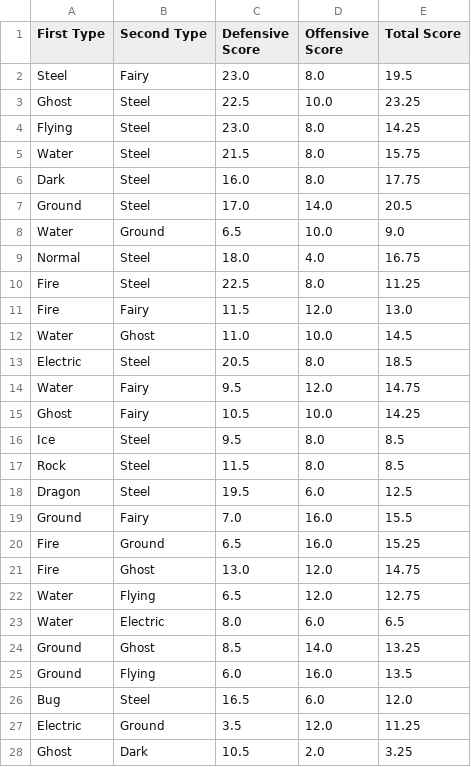
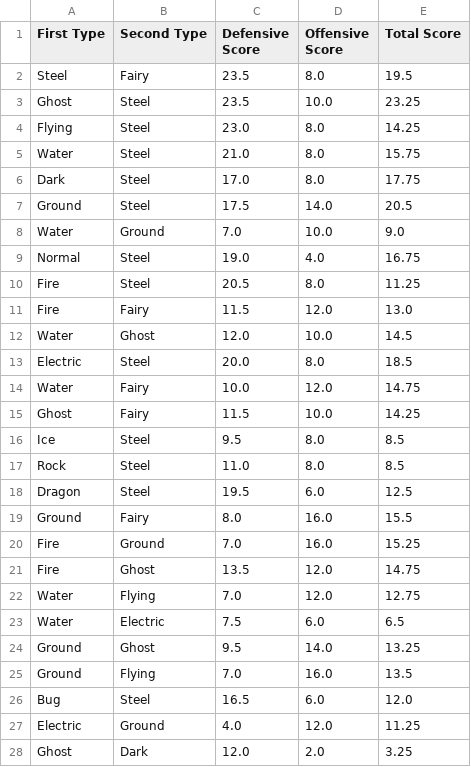
Before and after one commit to UrbanWarlockGames/pokemon-type-ranking, a CSV file: dualtype_combinations.csv, drawn as a sheet; only a part is shown; the diff covers the shown part only.

```diff
--- a/dualtype_combinations.csv
+++ b/dualtype_combinations.csv
@@ -1,28 +1,28 @@
 First Type,Second Type,Defensive Score,Offensive Score,Total Score
-Steel,Fairy,23.0,8.0,19.5
-Ghost,Steel,22.5,10.0,23.25
+Steel,Fairy,23.5,8.0,19.5
+Ghost,Steel,23.5,10.0,23.25
 Flying,Steel,23.0,8.0,14.25
-Water,Steel,21.5,8.0,15.75
-Dark,Steel,16.0,8.0,17.75
-Ground,Steel,17.0,14.0,20.5
-Water,Ground,6.5,10.0,9.0
-Normal,Steel,18.0,4.0,16.75
-Fire,Steel,22.5,8.0,11.25
+Water,Steel,21.0,8.0,15.75
+Dark,Steel,17.0,8.0,17.75
+Ground,Steel,17.5,14.0,20.5
+Water,Ground,7.0,10.0,9.0
+Normal,Steel,19.0,4.0,16.75
+Fire,Steel,20.5,8.0,11.25
 Fire,Fairy,11.5,12.0,13.0
-Water,Ghost,11.0,10.0,14.5
-Electric,Steel,20.5,8.0,18.5
-Water,Fairy,9.5,12.0,14.75
-Ghost,Fairy,10.5,10.0,14.25
+Water,Ghost,12.0,10.0,14.5
+Electric,Steel,20.0,8.0,18.5
+Water,Fairy,10.0,12.0,14.75
+Ghost,Fairy,11.5,10.0,14.25
 Ice,Steel,9.5,8.0,8.5
-Rock,Steel,11.5,8.0,8.5
+Rock,Steel,11.0,8.0,8.5
 Dragon,Steel,19.5,6.0,12.5
-Ground,Fairy,7.0,16.0,15.5
-Fire,Ground,6.5,16.0,15.25
-Fire,Ghost,13.0,12.0,14.75
-Water,Flying,6.5,12.0,12.75
-Water,Electric,8.0,6.0,6.5
-Ground,Ghost,8.5,14.0,13.25
-Ground,Flying,6.0,16.0,13.5
+Ground,Fairy,8.0,16.0,15.5
+Fire,Ground,7.0,16.0,15.25
+Fire,Ghost,13.5,12.0,14.75
+Water,Flying,7.0,12.0,12.75
+Water,Electric,7.5,6.0,6.5
+Ground,Ghost,9.5,14.0,13.25
+Ground,Flying,7.0,16.0,13.5
 Bug,Steel,16.5,6.0,12.0
-Electric,Ground,3.5,12.0,11.25
-Ghost,Dark,10.5,2.0,3.25
+Electric,Ground,4.0,12.0,11.25
+Ghost,Dark,12.0,2.0,3.25
```
Also changed, not shown: 87 edited cells elsewhere in this file, monotype_combinations.csv, tripletype_combinations.csv.
